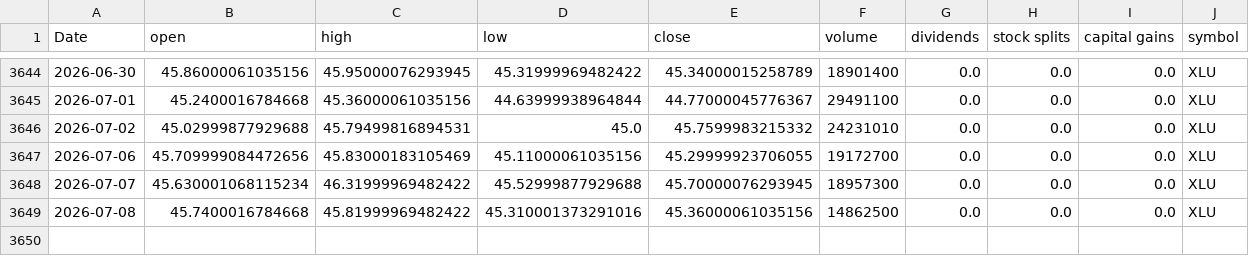
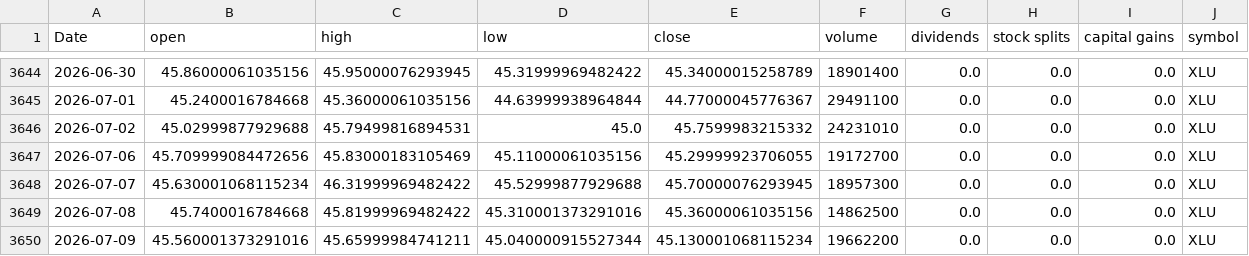
Before and after one commit to Akishai18/Market-Regime, a CSV file: data/sectors/xlu_data.csv, drawn as a sheet; only a part is shown, gaps mark what is left out; the diff names each change by its address in the sheet, - before the commit and + after, or states it on an @@ line.

```diff
--- a/data/sectors/xlu_data.csv
+++ b/data/sectors/xlu_data.csv
+row 3650: 2026-07-09 | 45.560001373291016 | 45.65999984741211 | 45.040000915527344 | 45.130001068115234 | 19662200 | 0.0 | 0.0 | 0.0 | XLU
```
Also changed, not shown: data/sectors/xlb_data.csv, data/sectors/xlc_data.csv, 46 other files.
